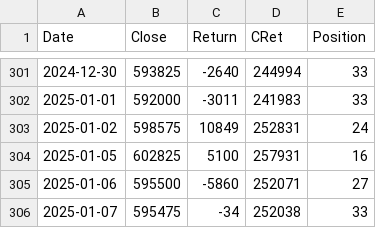
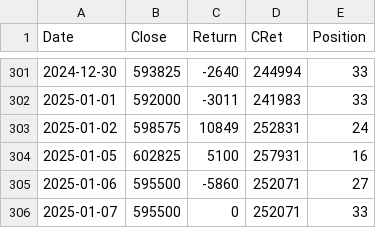
Before and after one commit to XilinJia/SP500_Live, a CSV file: trades.csv, drawn as a sheet; only a part is shown, gaps mark what is left out.

Commit message:
Syncing trades

```diff
--- a/trades.csv
+++ b/trades.csv
@@ -305,2 +305,2 @@ Date,Close,Return,CRet,Position
 2025-01-06, 595500, -5860, 252071, 27
-2025-01-07, 595475, -34, 252038, 33
+2025-01-07, 595500, 0, 252071, 33
```
